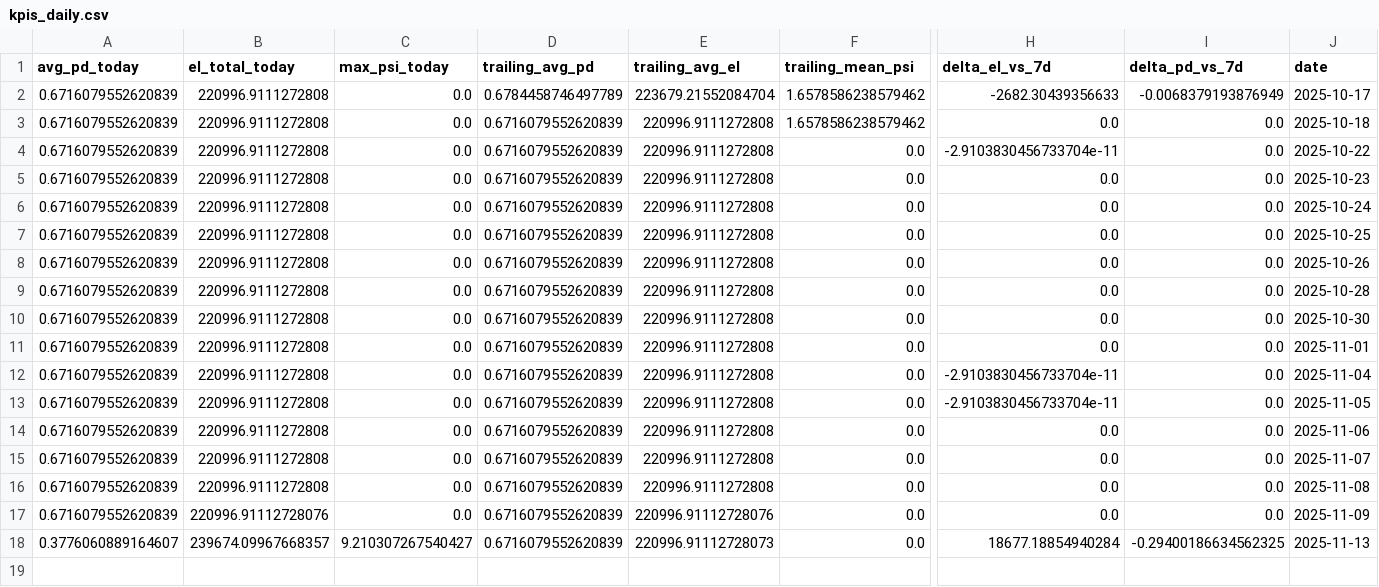
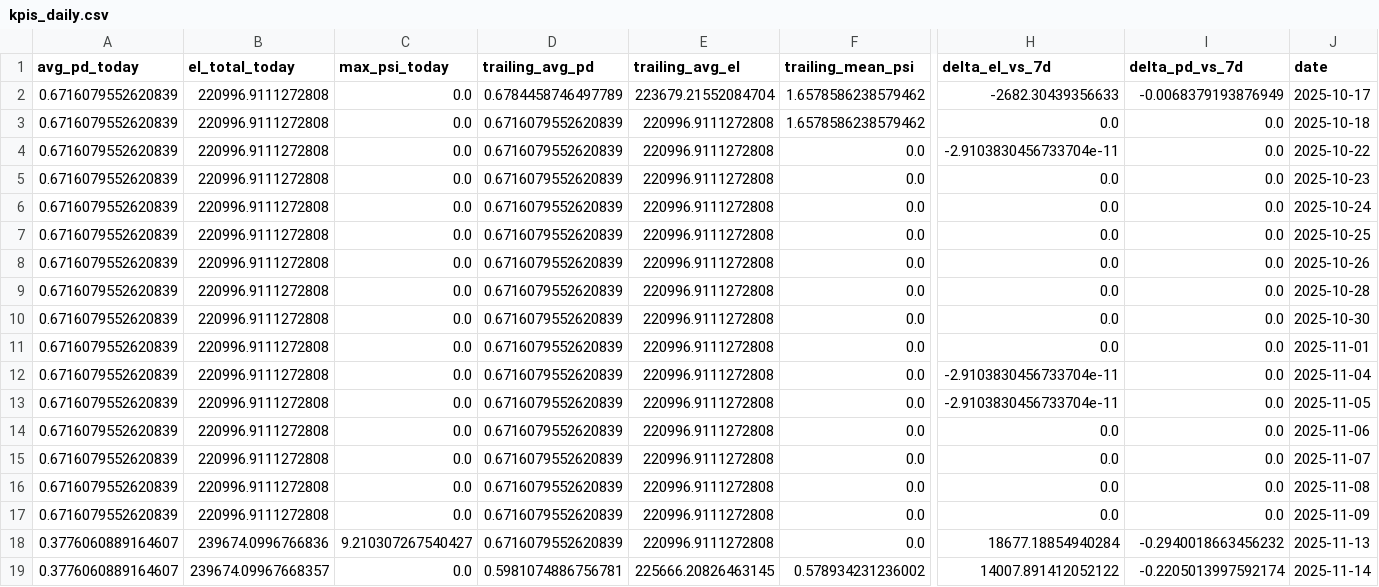
Before and after one commit to Rachitshah55/risk_analysis_flagship, a CSV file: docs_global/bi/credit/kpis_daily.csv, drawn as a sheet; only a part is shown, gaps mark what is left out; rows hold the shown columns only; the diff names each change by its address in the sheet, - before the commit and + after, or states it on an @@ line.

```diff
--- a/docs_global/bi/credit/kpis_daily.csv
+++ b/docs_global/bi/credit/kpis_daily.csv
-B17 (el_total_today): 220996.91112728076
+B17 (el_total_today): 220996.9111272808
-E17 (trailing_avg_el): 220996.91112728076
+E17 (trailing_avg_el): 220996.9111272808
-B18 (el_total_today): 239674.09967668357
+B18 (el_total_today): 239674.0996766836
-E18 (trailing_avg_el): 220996.91112728073
+E18 (trailing_avg_el): 220996.9111272808
-I18 (delta_pd_vs_7d): -0.29400186634562325
+I18 (delta_pd_vs_7d): -0.2940018663456232
+row 19: 0.3776060889164607 | 239674.09967668357 | 0.0 | 0.5981074886756781 | 225666.20826463145 | 0.578934231236002 | 14007.891412052122 | -0.2205013997592174 | 2025-11-14
```
Also changed, not shown: docs_global/bi/fraud/kpis_daily.csv, docs_global/bi/fraud/metrics_daily.csv, 3 other files.
